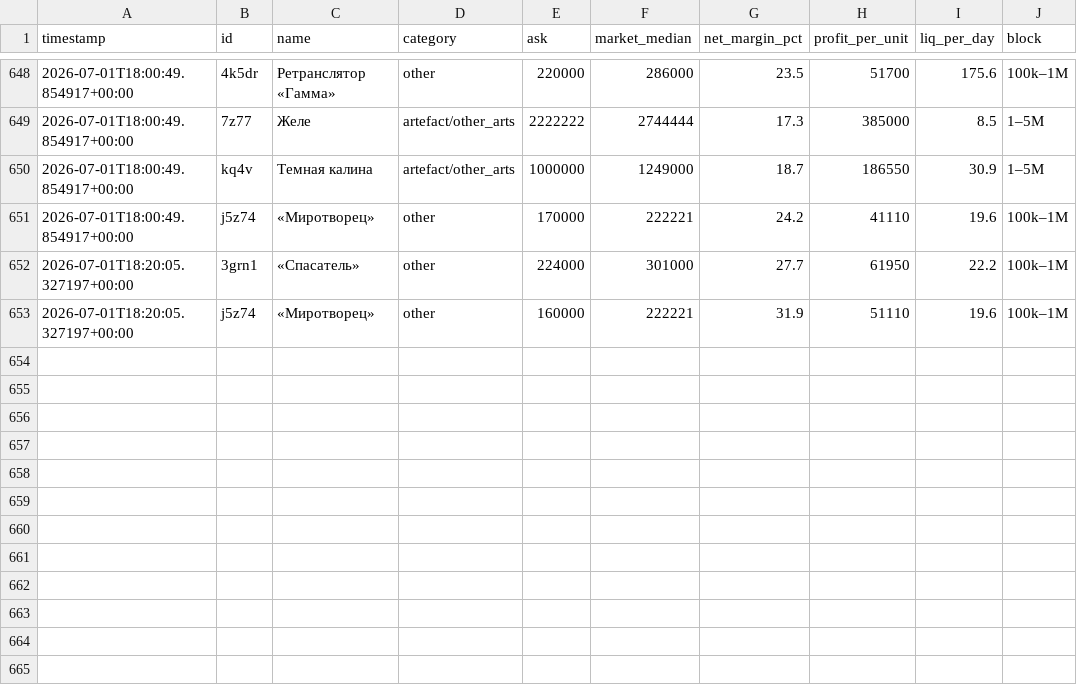
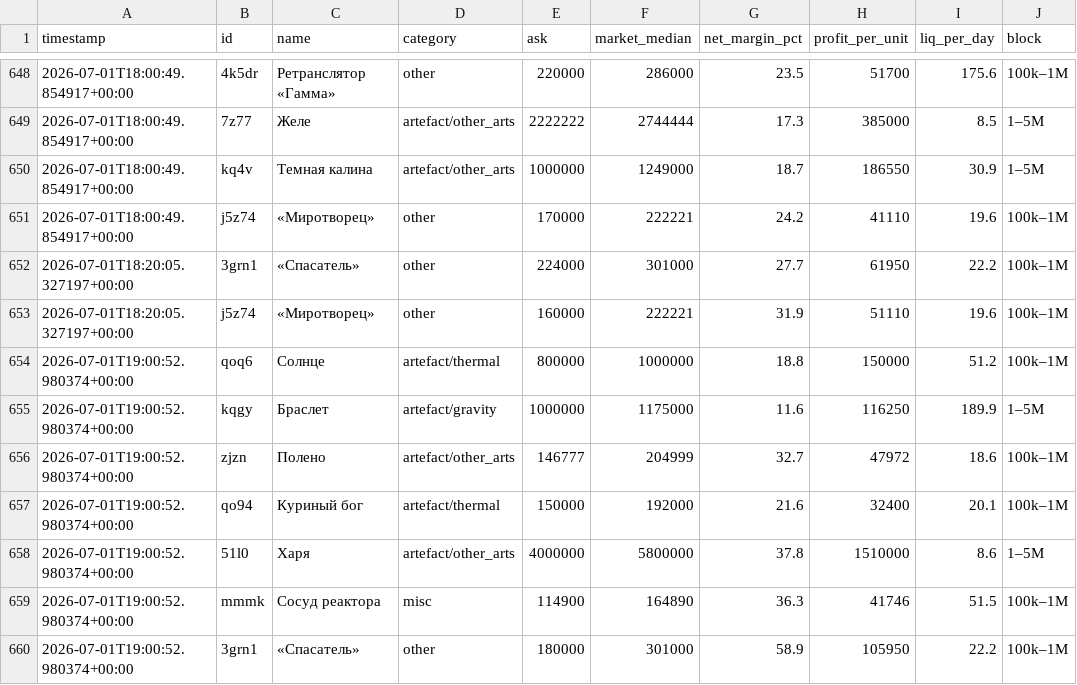
Before and after one commit to gromkyi/sz-deal-bot, a CSV file: deals_log.csv, drawn as a sheet; only a part is shown, gaps mark what is left out; the diff names each change by its address in the sheet, - before the commit and + after, or states it on an @@ line.

```diff
--- a/deals_log.csv
+++ b/deals_log.csv
+row 654: 2026-07-01T19:00:52.980374+00:00 | qoq6 | Солнце | artefact/thermal | 800000 | 1000000 | 18.8 | 150000 | 51.2 | 100k–1M
+row 655: 2026-07-01T19:00:52.980374+00:00 | kqgy | Браслет | artefact/gravity | 1000000 | 1175000 | 11.6 | 116250 | 189.9 | 1–5M
+row 656: 2026-07-01T19:00:52.980374+00:00 | zjzn | Полено | artefact/other_arts | 146777 | 204999 | 32.7 | 47972 | 18.6 | 100k–1M
+row 657: 2026-07-01T19:00:52.980374+00:00 | qo94 | Куриный бог | artefact/thermal | 150000 | 192000 | 21.6 | 32400 | 20.1 | 100k–1M
+row 658: 2026-07-01T19:00:52.980374+00:00 | 51l0 | Харя | artefact/other_arts | 4000000 | 5800000 | 37.8 | 1510000 | 8.6 | 1–5M
+row 659: 2026-07-01T19:00:52.980374+00:00 | mmmk | Сосуд реактора | misc | 114900 | 164890 | 36.3 | 41746 | 51.5 | 100k–1M
+row 660: 2026-07-01T19:00:52.980374+00:00 | 3grn1 | «Спасатель» | other | 180000 | 301000 | 58.9 | 105950 | 22.2 | 100k–1M
```
Also changed, not shown: 1 other file.
